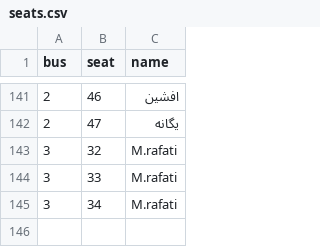
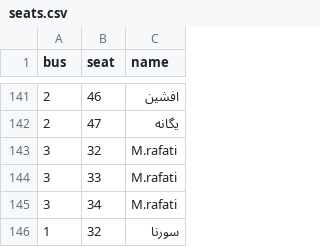
Before and after one commit to samdaraei1-hue/bus-seats, a CSV file: seats.csv, drawn as a sheet; only a part is shown, gaps mark what is left out.

Commit message:
Update seats.csv

```diff
--- a/seats.csv
+++ b/seats.csv
@@ -145 +145,2 @@ bus,seat,name
 3,34,M.rafati
+1,32,سورنا
```
